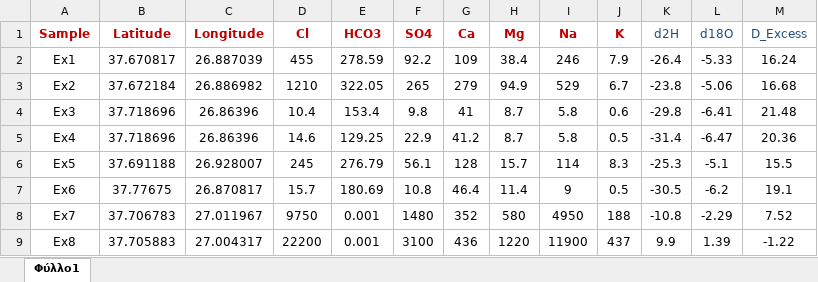
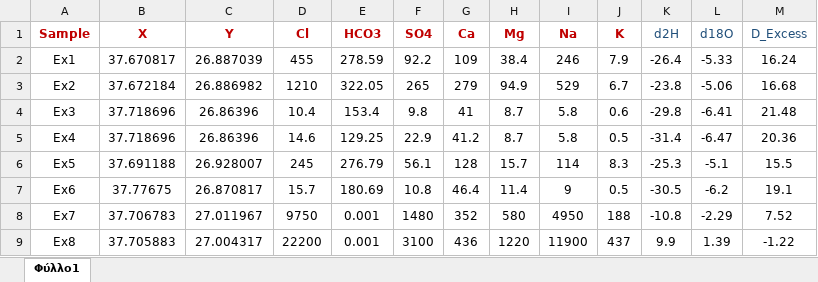
Before and after one commit to DABassukas/HydroWorkflow, an Excel workbook: Example.xlsx, sheet Φύλλο1, drawn as a sheet; values as stored, in another font and other column widths than the file's, no borders; the diff names each change by its address in the sheet, - before the commit and + after, or states it on an @@ line.

Commit message:
Changed cluster map
The sf package was implemented instead of ggmap. The CRS of the data has to be provided.

```diff
--- a/Example.xlsx (sheet Φύλλο1)
+++ b/Example.xlsx (sheet Φύλλο1)
-B1: Latitude
+B1: X
-C1: Longitude
+C1: Y
```
Also changed, not shown: 2 other files.
